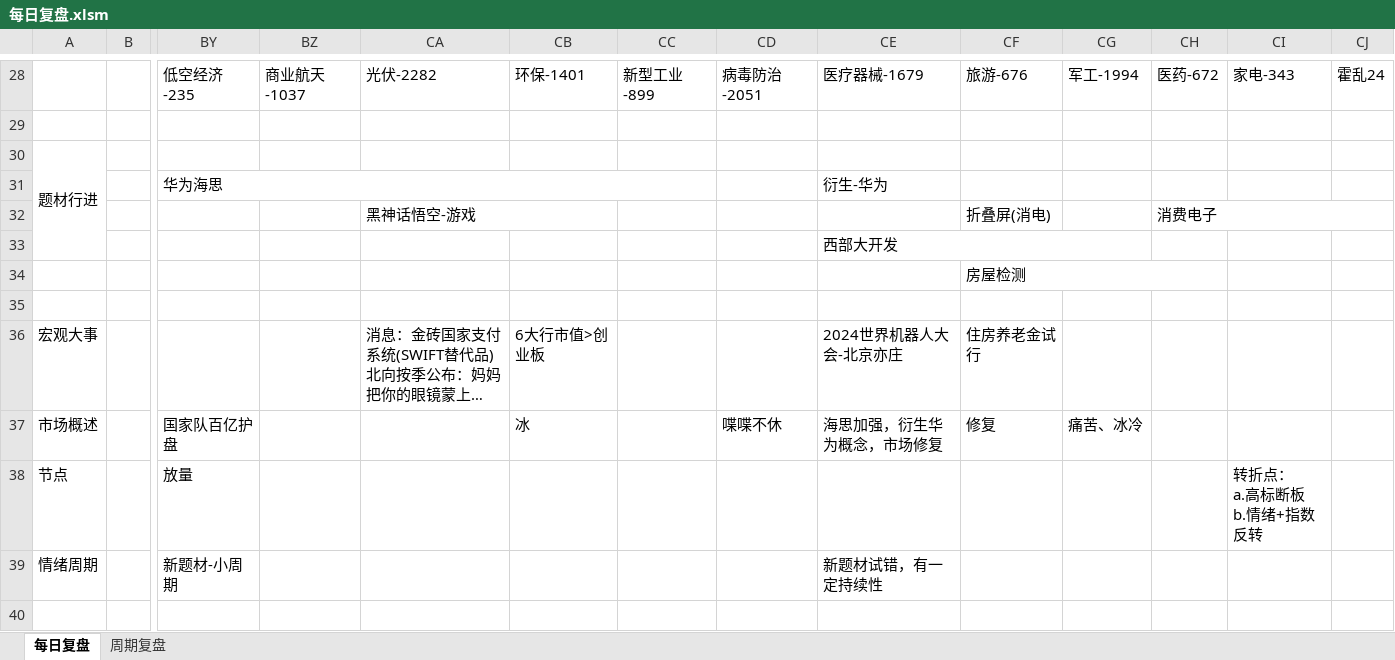
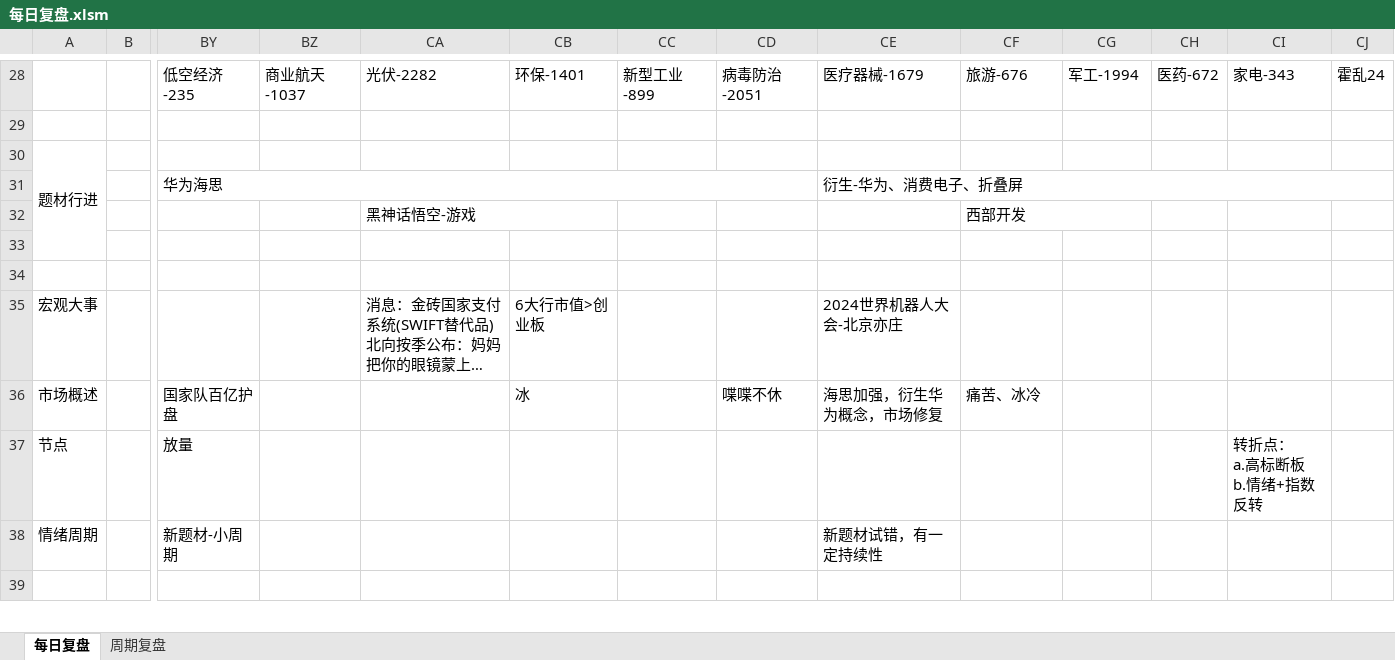
Before and after one commit to Edwin-Xu/edw_n, an Excel workbook: 股票/复盘/每日复盘.xlsm, sheet 每日复盘, drawn as a sheet; only a part is shown, gaps mark what is left out; long unchanged cells end in …; values as stored, in another font and other column widths than the file's, no cell formats; removed rows and columns are numbered as before the commit, all else as after; rows hold the shown columns only; the diff names each change by its address in the sheet, - before the commit and + after, or states it on an @@ line.

Commit message:
Edwin Xu Notes

```diff
--- a/股票/复盘/每日复盘.xlsm (sheet 每日复盘)
+++ b/股票/复盘/每日复盘.xlsm (sheet 每日复盘)
-A30:A33 merged
+A30:A33 merged
-BY31:CC31 merged
+BY31:CD31 merged
-CE31: 衍生-华为
+CE31: 衍生-华为、消费电子、折叠屏
+CE31:CJ31 merged
-CF32: 折叠屏(消电)
+CF32: 西部开发
+CF32:CG32 merged
-CH32: 消费电子
+CH32: (empty)
-CH32:CJ32 merged
-row 33:  |  |  |  |  |  |  |  | 西部大开发
-row 34:  |  |  |  |  |  |  |  |  | 房屋检测
+row 34: (empty)
-CF35: 住房养老金试行
+CF35: (empty)
-CF36: 修复
+CF36: 痛苦、冰冷
-CG36: 痛苦、冰冷
+CG36: (empty)
```
Also changed, not shown: sheet 周期复盘, cell formats.
